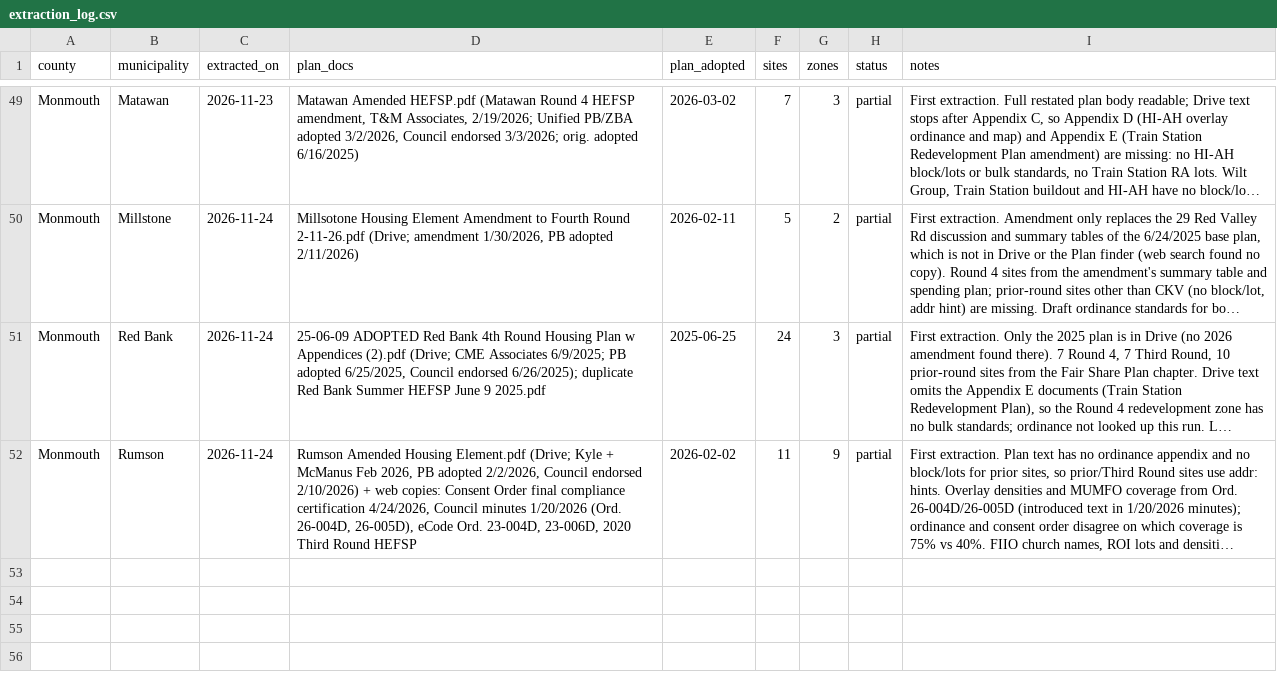
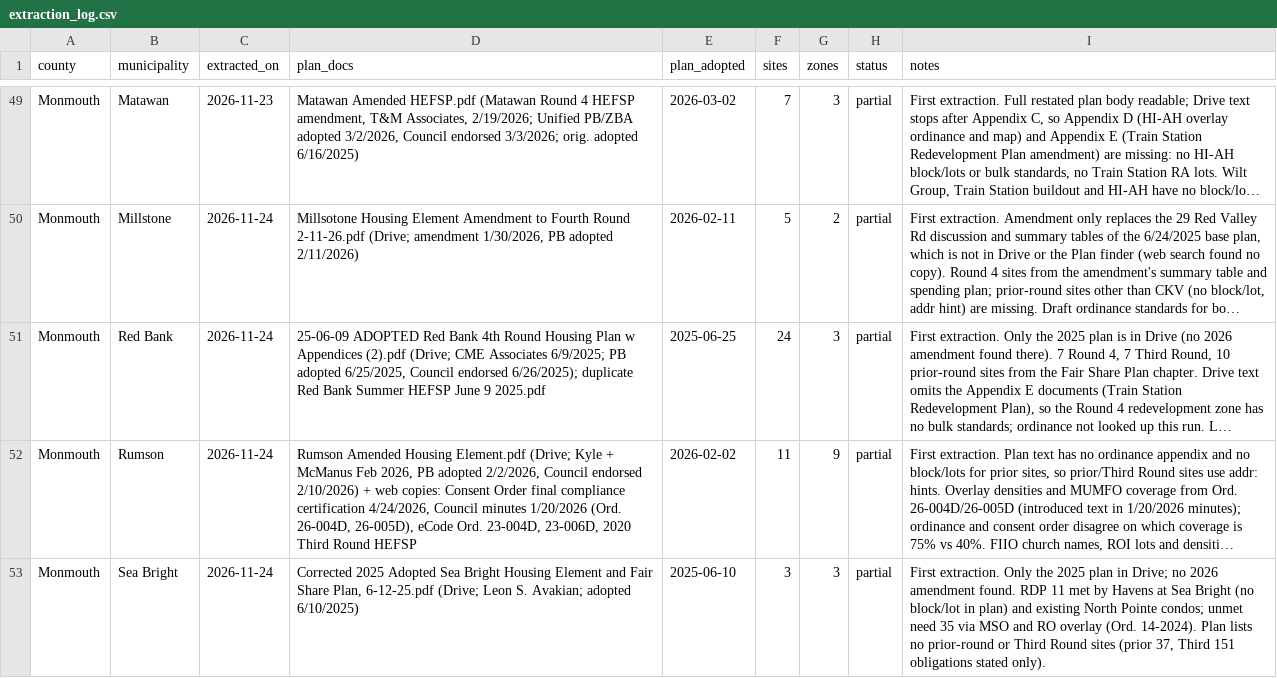
Before and after one commit to nickrogers280-coder/nj-round4-map, a CSV file: data/extraction_log.csv, drawn as a sheet; only a part is shown, gaps mark what is left out; long unchanged cells end in …; the diff names each change by its address in the sheet, - before the commit and + after, or states it on an @@ line.

```diff
--- a/data/extraction_log.csv
+++ b/data/extraction_log.csv
+row 53: Monmouth | Sea Bright | 2026-11-24 | Corrected 2025 Adopted Sea Bright Housing Element and Fair Share Plan, 6-12-25.pdf (Drive; Leon S. Avakian; adopted 6/10/2025) | 2025-06-10 | 3 | 3 | partial | First extraction. Only the 2025 plan in Drive; no 2026 amendment found. RDP 11 met by Havens at Sea Bright (no block/lot in plan) and existing North Pointe condos; unmet need 35 via MSO and RO overlay (Ord. 14-2024). Plan lists no prior-round or Third Round sites (prior 37, Third 151 obligations stated only).
```
Also changed, not shown: data/sites.csv, data/zones.csv.
